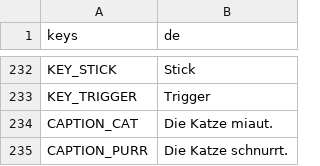
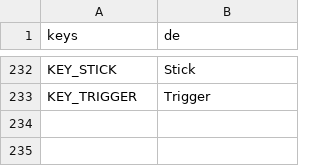
Before and after one commit to Stanzlu/Game, a CSV file: content/locale/ui.csv, drawn as a sheet; only a part is shown, gaps mark what is left out; the diff names each change by its address in the sheet, - before the commit and + after, or states it on an @@ line.

```diff
--- a/content/locale/ui.csv
+++ b/content/locale/ui.csv
-row 234: CAPTION_CAT | Die Katze miaut.
-row 235: CAPTION_PURR | Die Katze schnurrt.
```
